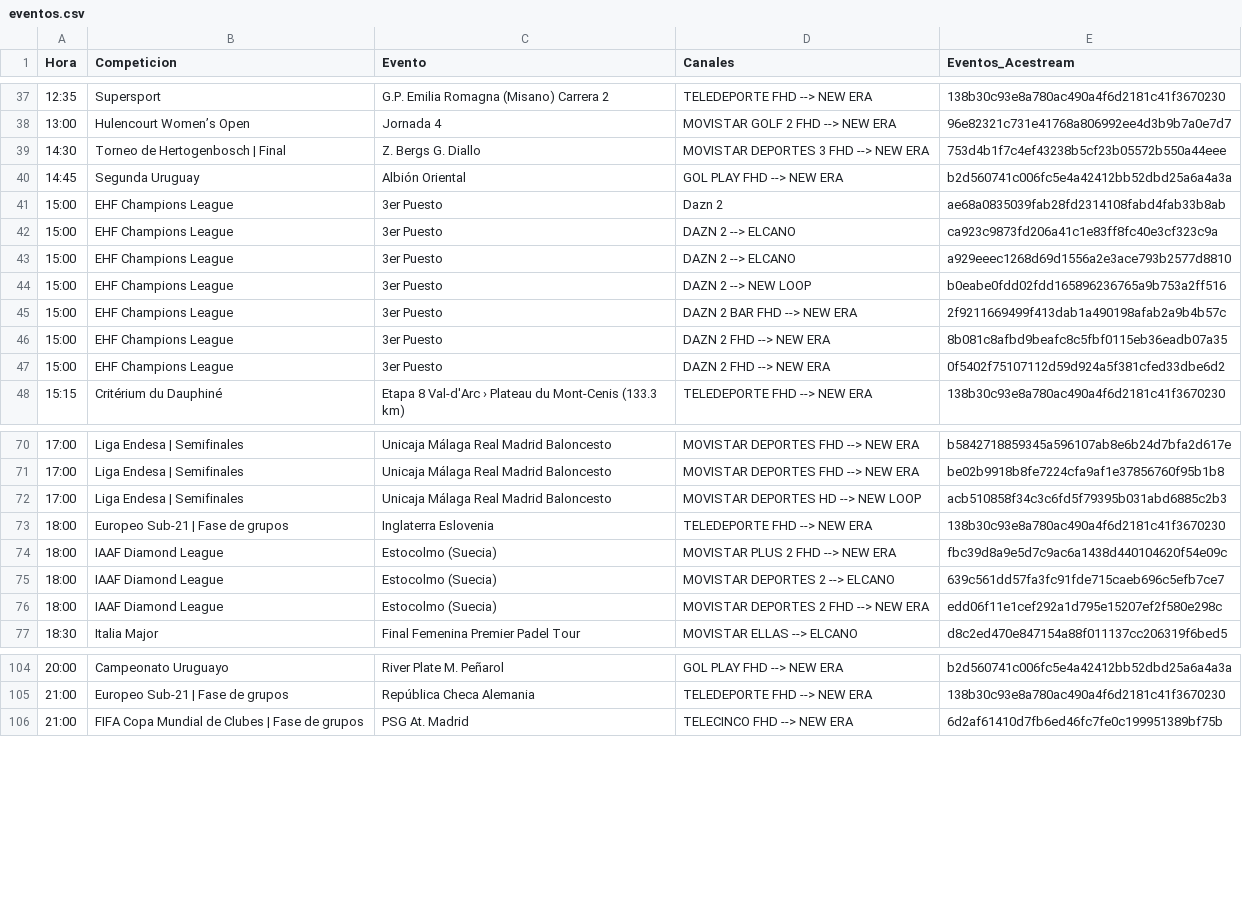
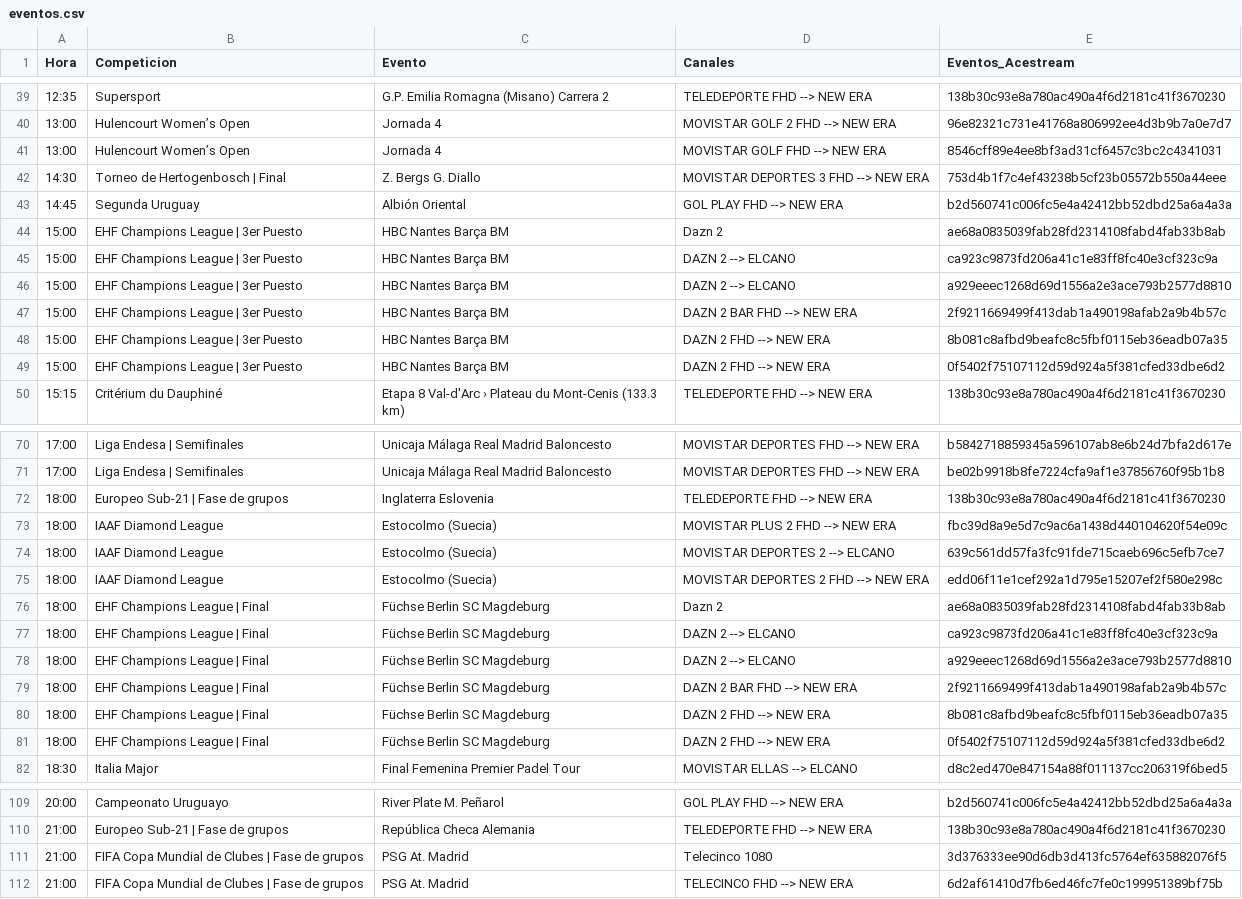
Before and after one commit to ezdakit/zukzeuk_listas, a CSV file: zz_eventos/eventos.csv, drawn as a sheet; only a part is shown, gaps mark what is left out; the diff covers the shown part only.

```diff
--- a/zz_eventos/eventos.csv
+++ b/zz_eventos/eventos.csv
@@ -38,11 +40,11 @@ Hora,Competicion,Evento,Canales,Eventos_Acestream
 13:00,Hulencourt Women’s Open,Jornada 4,MOVISTAR GOLF 2 FHD --> NEW ERA,96e82321c731e41768a806992ee4d3b9b7a0e7d7
+13:00,Hulencourt Women’s Open,Jornada 4,MOVISTAR GOLF FHD --> NEW ERA,8546cff89e4ee8bf3ad31cf6457c3bc2c4341031
 14:30,Torneo de Hertogenbosch | Final,Z. Bergs G. Diallo,MOVISTAR DEPORTES 3 FHD --> NEW ERA,753d4b1f7c4ef43238b5cf23b05572b550a44eee
 14:45,Segunda Uruguay,Albión Oriental,GOL PLAY FHD --> NEW ERA,b2d560741c006fc5e4a42412bb52dbd25a6a4a3a
-15:00,EHF Champions League,3er Puesto,Dazn 2,ae68a0835039fab28fd2314108fabd4fab33b8ab
-15:00,EHF Champions League,3er Puesto,DAZN 2 --> ELCANO,ca923c9873fd206a41c1e83ff8fc40e3cf323c9a
-15:00,EHF Champions League,3er Puesto,DAZN 2 --> ELCANO,a929eeec1268d69d1556a2e3ace793b2577d8810
-15:00,EHF Champions League,3er Puesto,DAZN 2 --> NEW LOOP,b0eabe0fdd02fdd165896236765a9b753a2ff516
-15:00,EHF Champions League,3er Puesto,DAZN 2 BAR FHD --> NEW ERA,2f9211669499f413dab1a490198afab2a9b4b57c
-15:00,EHF Champions League,3er Puesto,DAZN 2 FHD --> NEW ERA,8b081c8afbd9beafc8c5fbf0115eb36eadb07a35
-15:00,EHF Champions League,3er Puesto,DAZN 2 FHD --> NEW ERA,0f5402f75107112d59d924a5f381cfed33dbe6d2
+15:00,EHF Champions League | 3er Puesto,HBC Nantes Barça BM,Dazn 2,ae68a0835039fab28fd2314108fabd4fab33b8ab
+15:00,EHF Champions League | 3er Puesto,HBC Nantes Barça BM,DAZN 2 --> ELCANO,ca923c9873fd206a41c1e83ff8fc40e3cf323c9a
+15:00,EHF Champions League | 3er Puesto,HBC Nantes Barça BM,DAZN 2 --> ELCANO,a929eeec1268d69d1556a2e3ace793b2577d8810
+15:00,EHF Champions League | 3er Puesto,HBC Nantes Barça BM,DAZN 2 BAR FHD --> NEW ERA,2f9211669499f413dab1a490198afab2a9b4b57c
+15:00,EHF Champions League | 3er Puesto,HBC Nantes Barça BM,DAZN 2 FHD --> NEW ERA,8b081c8afbd9beafc8c5fbf0115eb36eadb07a35
+15:00,EHF Champions League | 3er Puesto,HBC Nantes Barça BM,DAZN 2 FHD --> NEW ERA,0f5402f75107112d59d924a5f381cfed33dbe6d2
 15:15,Critérium du Dauphiné,Etapa 8 Val-d'Arc › Plateau du Mont-Cenis (133.3 km),TELEDEPORTE FHD --> NEW ERA,138b30c93e8a780ac490a4f6d2181c41f3670230
@@ -71,3 +71,2 @@ Hora,Competicion,Evento,Canales,Eventos_Acestream
 17:00,Liga Endesa | Semifinales,Unicaja Málaga Real Madrid Baloncesto,MOVISTAR DEPORTES FHD --> NEW ERA,be02b9918b8fe7224cfa9af1e37856760f95b1b8
-17:00,Liga Endesa | Semifinales,Unicaja Málaga Real Madrid Baloncesto,MOVISTAR DEPORTES HD --> NEW LOOP,acb510858f34c3c6fd5f79395b031abd6885c2b3
 18:00,Europeo Sub-21 | Fase de grupos,Inglaterra Eslovenia,TELEDEPORTE FHD --> NEW ERA,138b30c93e8a780ac490a4f6d2181c41f3670230
@@ -76,2 +75,8 @@ Hora,Competicion,Evento,Canales,Eventos_Acestream
 18:00,IAAF Diamond League,Estocolmo (Suecia),MOVISTAR DEPORTES 2 FHD --> NEW ERA,edd06f11e1cef292a1d795e15207ef2f580e298c
+18:00,EHF Champions League | Final,Füchse Berlin SC Magdeburg,Dazn 2,ae68a0835039fab28fd2314108fabd4fab33b8ab
+18:00,EHF Champions League | Final,Füchse Berlin SC Magdeburg,DAZN 2 --> ELCANO,ca923c9873fd206a41c1e83ff8fc40e3cf323c9a
+18:00,EHF Champions League | Final,Füchse Berlin SC Magdeburg,DAZN 2 --> ELCANO,a929eeec1268d69d1556a2e3ace793b2577d8810
+18:00,EHF Champions League | Final,Füchse Berlin SC Magdeburg,DAZN 2 BAR FHD --> NEW ERA,2f9211669499f413dab1a490198afab2a9b4b57c
+18:00,EHF Champions League | Final,Füchse Berlin SC Magdeburg,DAZN 2 FHD --> NEW ERA,8b081c8afbd9beafc8c5fbf0115eb36eadb07a35
+18:00,EHF Champions League | Final,Füchse Berlin SC Magdeburg,DAZN 2 FHD --> NEW ERA,0f5402f75107112d59d924a5f381cfed33dbe6d2
 18:30,Italia Major,Final Femenina Premier Padel Tour,MOVISTAR ELLAS --> ELCANO,d8c2ed470e847154a88f011137cc206319f6bed5
@@ -105,2 +110,3 @@ Hora,Competicion,Evento,Canales,Eventos_Acestream
 21:00,Europeo Sub-21 | Fase de grupos,República Checa Alemania,TELEDEPORTE FHD --> NEW ERA,138b30c93e8a780ac490a4f6d2181c41f3670230
+21:00,FIFA Copa Mundial de Clubes | Fase de grupos,PSG At. Madrid,Telecinco 1080,3d376333ee90d6db3d413fc5764ef635882076f5
 21:00,FIFA Copa Mundial de Clubes | Fase de grupos,PSG At. Madrid,TELECINCO FHD --> NEW ERA,6d2af61410d7fb6ed46fc7fe0c199951389bf75b
```
Also changed, not shown: 4 added rows and 4 removed rows elsewhere in this file, 5 other files.
